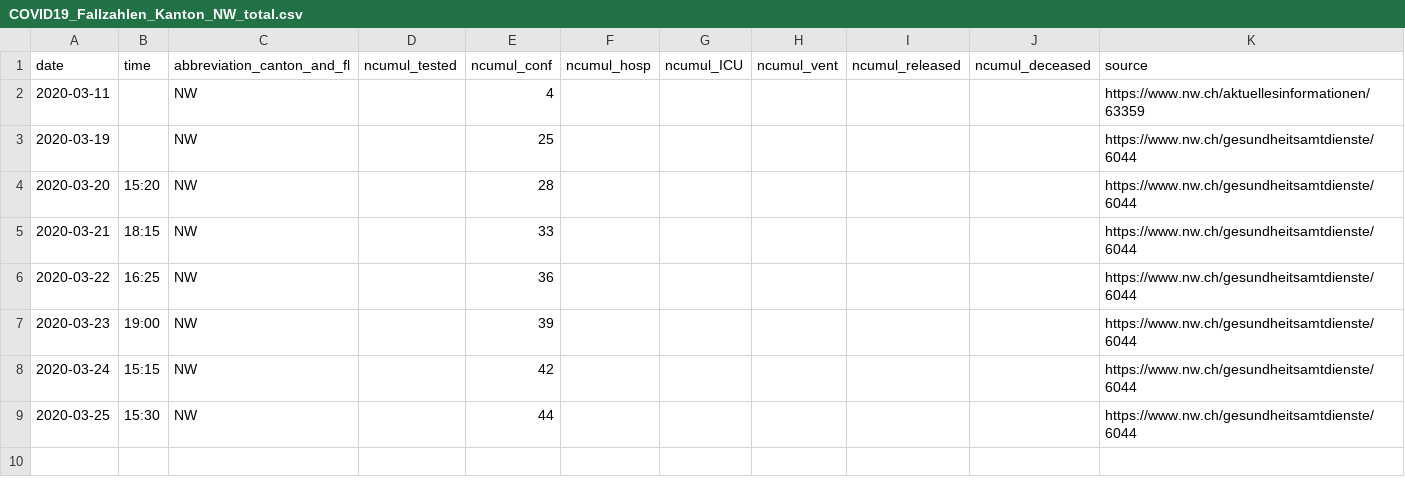
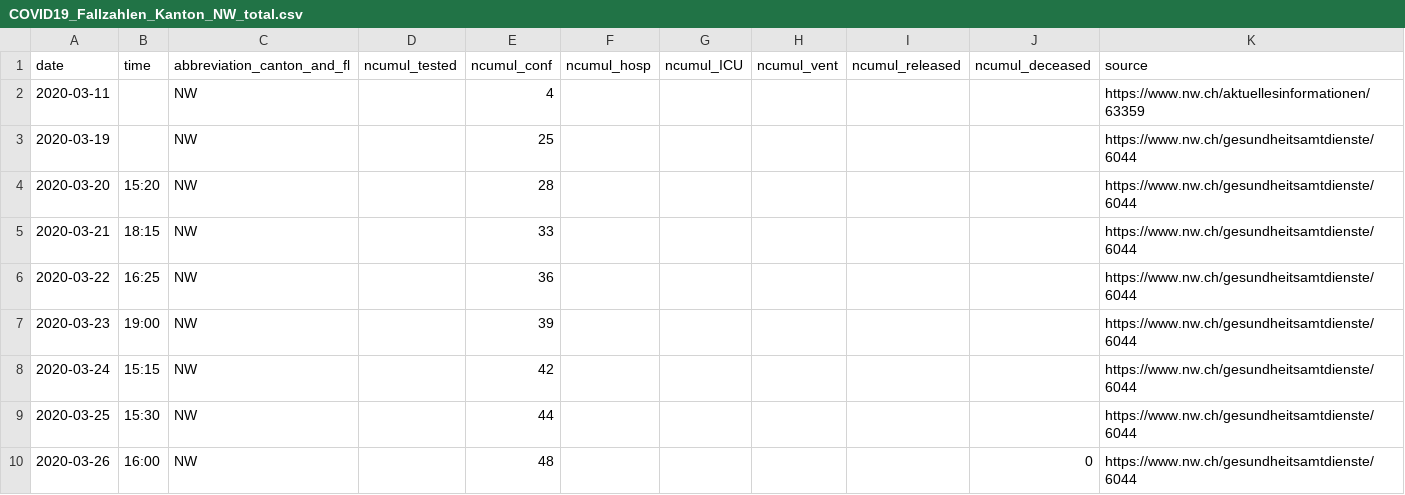
Before and after one commit to zdavatz/covid_19, a CSV file: fallzahlen_kanton_total_csv/COVID19_Fallzahlen_Kanton_NW_total.csv, drawn as a sheet; the diff names each change by its address in the sheet, - before the commit and + after, or states it on an @@ line.

```diff
--- a/fallzahlen_kanton_total_csv/COVID19_Fallzahlen_Kanton_NW_total.csv
+++ b/fallzahlen_kanton_total_csv/COVID19_Fallzahlen_Kanton_NW_total.csv
+row 10: 2020-03-26 | 16:00 | NW |  | 48 |  |  |  |  | 0 | https://www.nw.ch/gesundheitsamtdienste/6044
```
